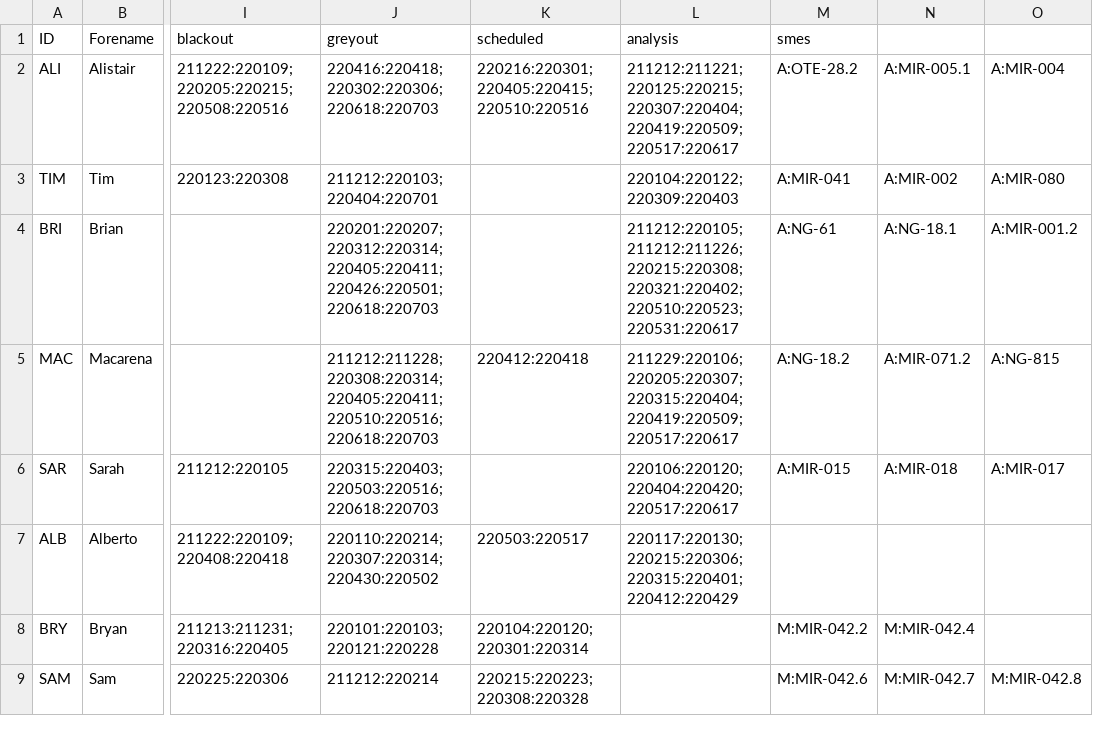
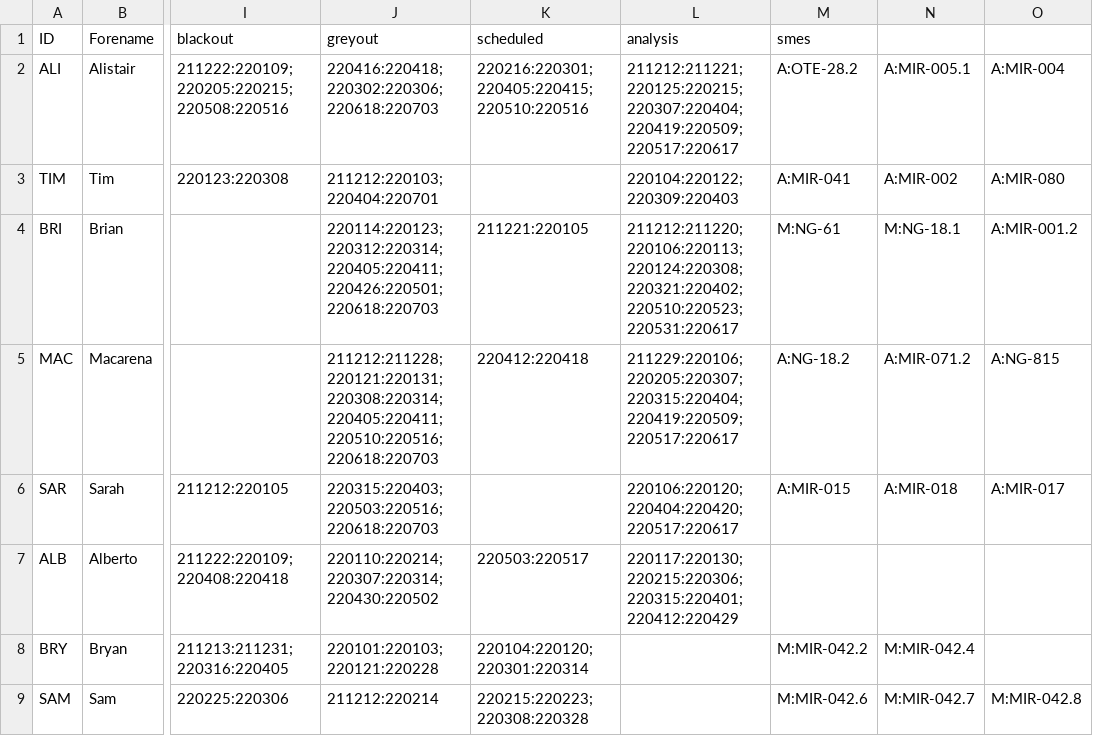
Before and after one commit to AGlasse/timeliner, a CSV file: inputs/staff.csv, drawn as a sheet; only a part is shown, gaps mark what is left out; the diff names each change by its address in the sheet, - before the commit and + after, or states it on an @@ line.

Commit message:
Scheduled 11 shifts per day and made Brian available for MOC shifts over Christmas/New year period, (Laszlo, email, 10/11/21)

```diff
--- a/inputs/staff.csv
+++ b/inputs/staff.csv
-J4 (greyout): 220201:220207;220312:220314;220405:220411;220426:220501;220618:220703
+J4 (greyout): 220114:220123;220312:220314;220405:220411;220426:220501;220618:220703
-K4 (scheduled): (empty)
+K4 (scheduled): 211221:220105
-L4 (analysis): 211212:220105;211212:211226;220215:220308;220321:220402;220510:220523;220531:220617
+L4 (analysis): 211212:211220;220106:220113;220124:220308;220321:220402;220510:220523;220531:220617
-M4 (smes): A:NG-61
+M4 (smes): M:NG-61
-N4: A:NG-18.1
+N4: M:NG-18.1
-J5 (greyout): 211212:211228;220308:220314;220405:220411;220510:220516;220618:220703
+J5 (greyout): 211212:211228;220121:220131;220308:220314;220405:220411;220510:220516;220618:220703
```
Also changed, not shown: outputs/shift_plan_basis.csv, 4 other files.
